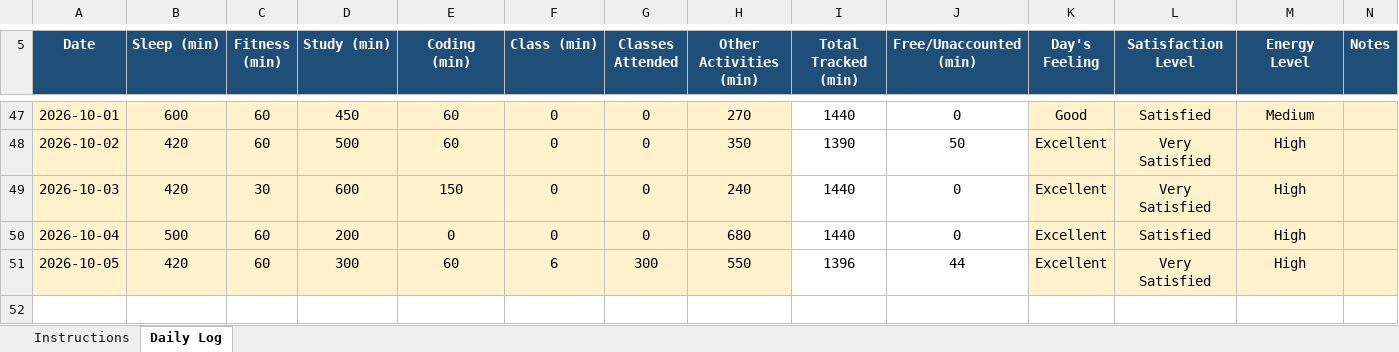
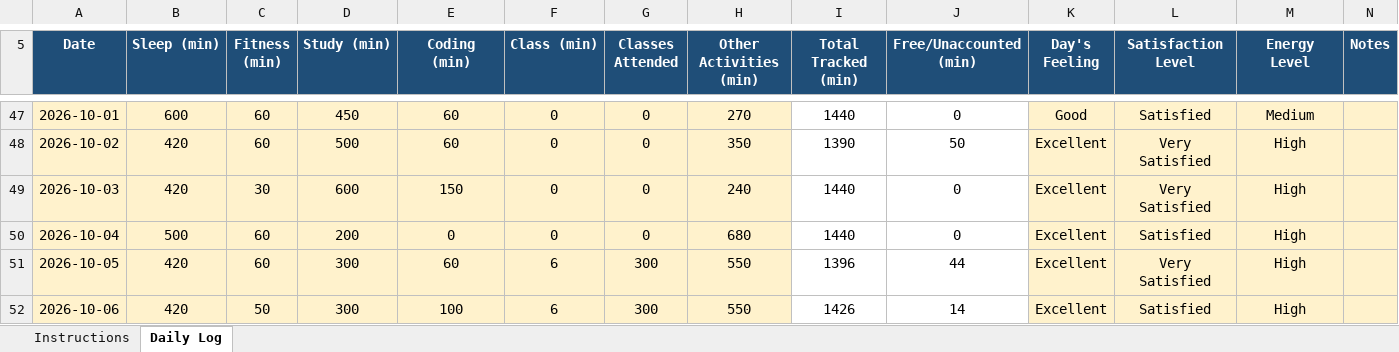
Before and after one commit to tarun45-design/CAP776, an Excel workbook: 12628847.xlsx, sheet Daily Log, drawn as a sheet; only a part is shown, gaps mark what is left out; values as stored, in another font and other column widths than the file's, no borders; conditional formats not drawn; the diff names each change by its address in the sheet, - before the commit and + after, or states it on an @@ line.

Commit message:
06-10-2026

```diff
--- a/12628847.xlsx (sheet Daily Log)
+++ b/12628847.xlsx (sheet Daily Log)
+row 52: 2026-10-06 | 420 | 50 | 300 | 100 | 6 | 300 | 550 | 1426 | 14 | Excellent | Satisfied | High
```
